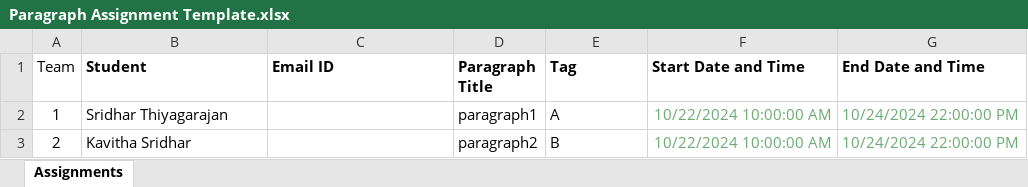
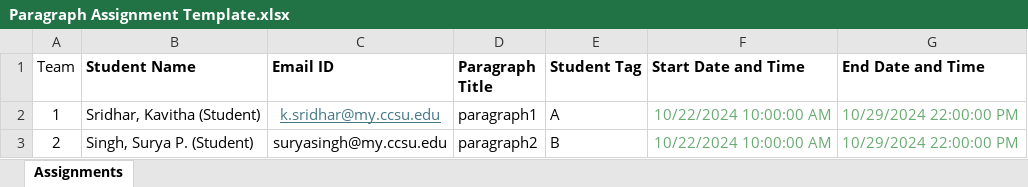
Before and after one commit to SamuraiSlice/CS410SoftwareEngineering, an Excel workbook: config/Paragraph Assignment Template.xlsx, sheet Assignments, drawn as a sheet; values as stored, in another font and other column widths than the file's, no borders; the diff names each change by its address in the sheet, - before the commit and + after, or states it on an @@ line.

```diff
--- a/config/Paragraph Assignment Template.xlsx (sheet Assignments)
+++ b/config/Paragraph Assignment Template.xlsx (sheet Assignments)
-B1: Student
+B1: Student Name
-E1: Tag
+E1: Student Tag
-B2 (Student Name): Sridhar Thiyagarajan
+B2 (Student Name): Sridhar, Kavitha (Student)
-C2 (Email ID): (empty)
+C2 (Email ID): k.sridhar@my.ccsu.edu
-G2:G3 (End Date and Time): 10/24/2024 22:00:00 PM
+G2:G3 (End Date and Time): 10/29/2024 22:00:00 PM
-B3 (Student Name): Kavitha Sridhar
+B3 (Student Name): Singh, Surya P. (Student)
-C3 (Email ID): (empty)
+C3 (Email ID): suryasingh@my.ccsu.edu
```
Also changed, not shown: 2 other files.
